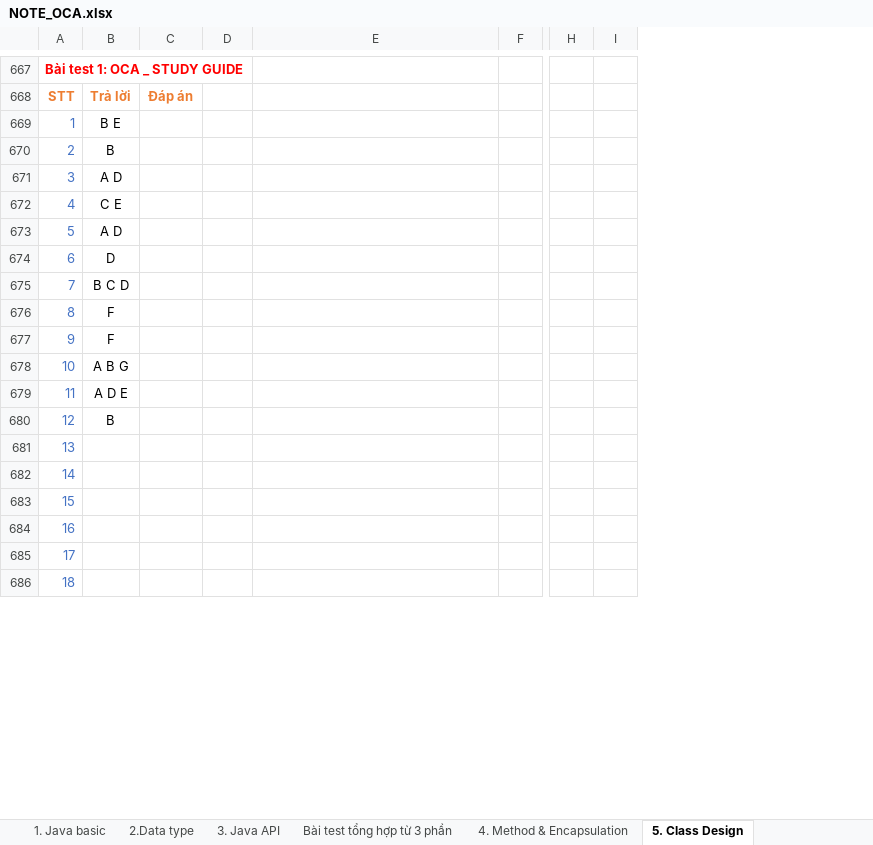
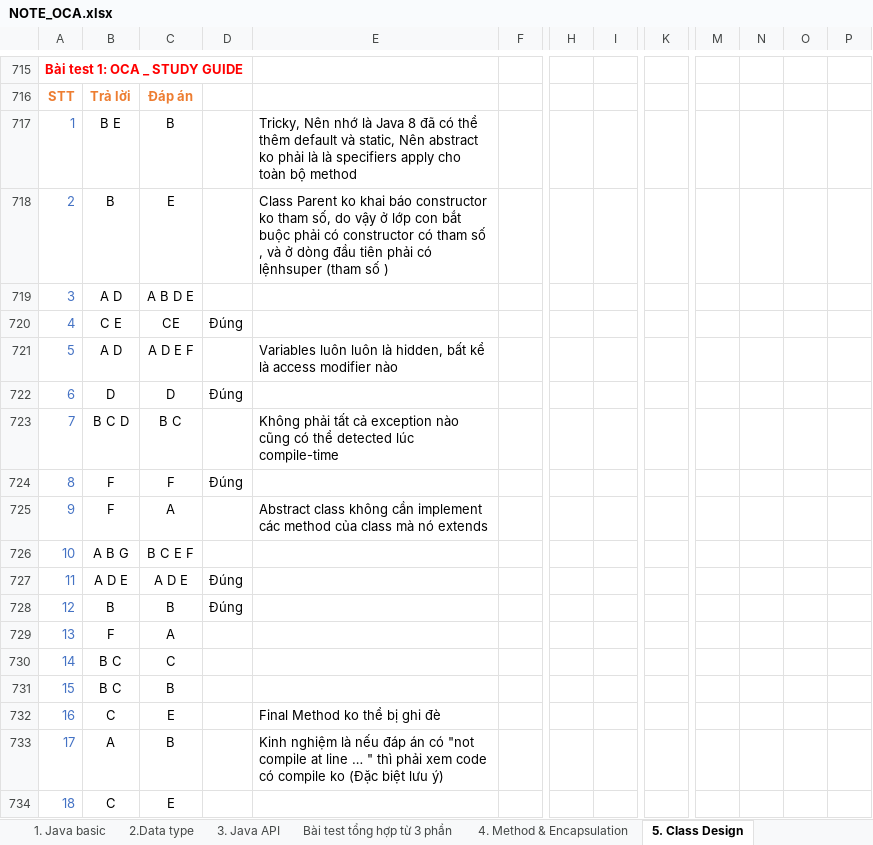
Before and after one commit to hunglp9397/java_oca, an Excel workbook: out/production/java_oca/NOTE_OCA.xlsx, sheet 5. Class Design, drawn as a sheet; only a part is shown, gaps mark what is left out; values as stored, in another font and other column widths than the file's, no borders; charts and pictures not drawn; removed rows and columns are numbered as before the commit, all else as after; rows hold the shown columns only; the diff covers the shown part only; the diff names each change by its address in the sheet, - before the commit and + after, or states it on an @@ line.

```diff
--- a/out/production/java_oca/NOTE_OCA.xlsx (sheet 5. Class Design)
+++ b/out/production/java_oca/NOTE_OCA.xlsx (sheet 5. Class Design)
-column I, empty
+column I, empty
+column K, empty
+column M, empty
+column N, empty
+column O, empty
+column P, empty
-C717: (empty)
+C717: B
-E717: (empty)
+E717: Tricky, Nên nhớ là Java 8 đã có thể thêm default và static, Nên abstract ko phải là là specifiers apply cho toàn bộ method
-C718: (empty)
+C718: E
-E718: (empty)
+E718: Class Parent ko khai báo constructor ko tham số, do vậy ở lớp con bắt buộc phải có constructor có tham số , và ở dòng đầu tiên phải có lệnhsuper (tham số )
-C719: (empty)
+C719: A B D E
-C720: (empty)
+C720: CE
-D720: (empty)
+D720: Đúng
-C721: (empty)
+C721: A D E F
-E721: (empty)
+E721: Variables luôn luôn là hidden, bất kể là access modifier nào
-C722: (empty)
+C722: D
-D722: (empty)
+D722: Đúng
-C723: (empty)
+C723: B C
-E723: (empty)
+E723: Không phải tất cả exception nào cũng có thể detected lúc compile-time
-C724: (empty)
+C724: F
-D724: (empty)
+D724: Đúng
-C725: (empty)
+C725: A
-E725: (empty)
+E725: Abstract class không cần implement các method của class mà nó extends
-C726: (empty)
+C726: B C E F
-C727: (empty)
+C727: A D E
-D727:D728: (empty)
+D727:D728: Đúng
-C728: (empty)
+C728: B
-B729: (empty)
+B729: F
-C729: (empty)
+C729: A
-B730:B731: (empty)
+B730:B731: B C
-C730: (empty)
+C730: C
-C731: (empty)
+C731: B
-row 684: 16
-row 685: 17
+row 732: 16 | C | E |  | Final Method ko thể bị ghi đè
+row 733: 17 | A | B |  | Kinh nghiệm là nếu đáp án có "not compile at line … " thì phải xem code có compile ko (Đặc biệt lưu ý)
-B734: (empty)
+B734: C
-C734: (empty)
+C734: E
```
Also changed, not shown: 49 added rows, 29 removed rows and 16 edited cells elsewhere in this sheet, charts or pictures, NOTE_OCA.xlsx, 8 other files.
